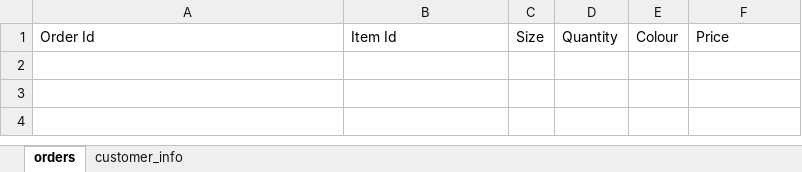
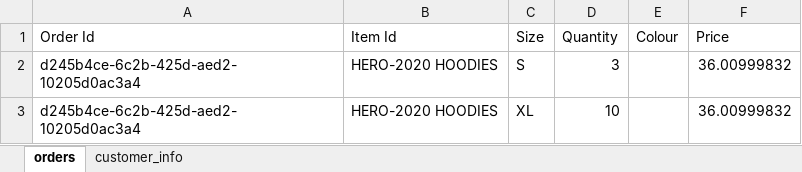
Before and after one commit to cnidariaware/ucalg-baja-cloud, an Excel workbook: Database/Merch.xlsx, sheet orders, drawn as a sheet; values as stored, in another font and other column widths than the file's, no borders; the diff names each change by its address in the sheet, - before the commit and + after, or states it on an @@ line.

```diff
--- a/Database/Merch.xlsx (sheet orders)
+++ b/Database/Merch.xlsx (sheet orders)
+row 2: d245b4ce-6c2b-425d-aed2-10205d0ac3a4 | HERO-2020 HOODIES | S | 3 |  | 36.00999832
+row 3: d245b4ce-6c2b-425d-aed2-10205d0ac3a4 | HERO-2020 HOODIES | XL | 10 |  | 36.00999832
```
Also changed, not shown: sheet customer_info, 7 other files.
